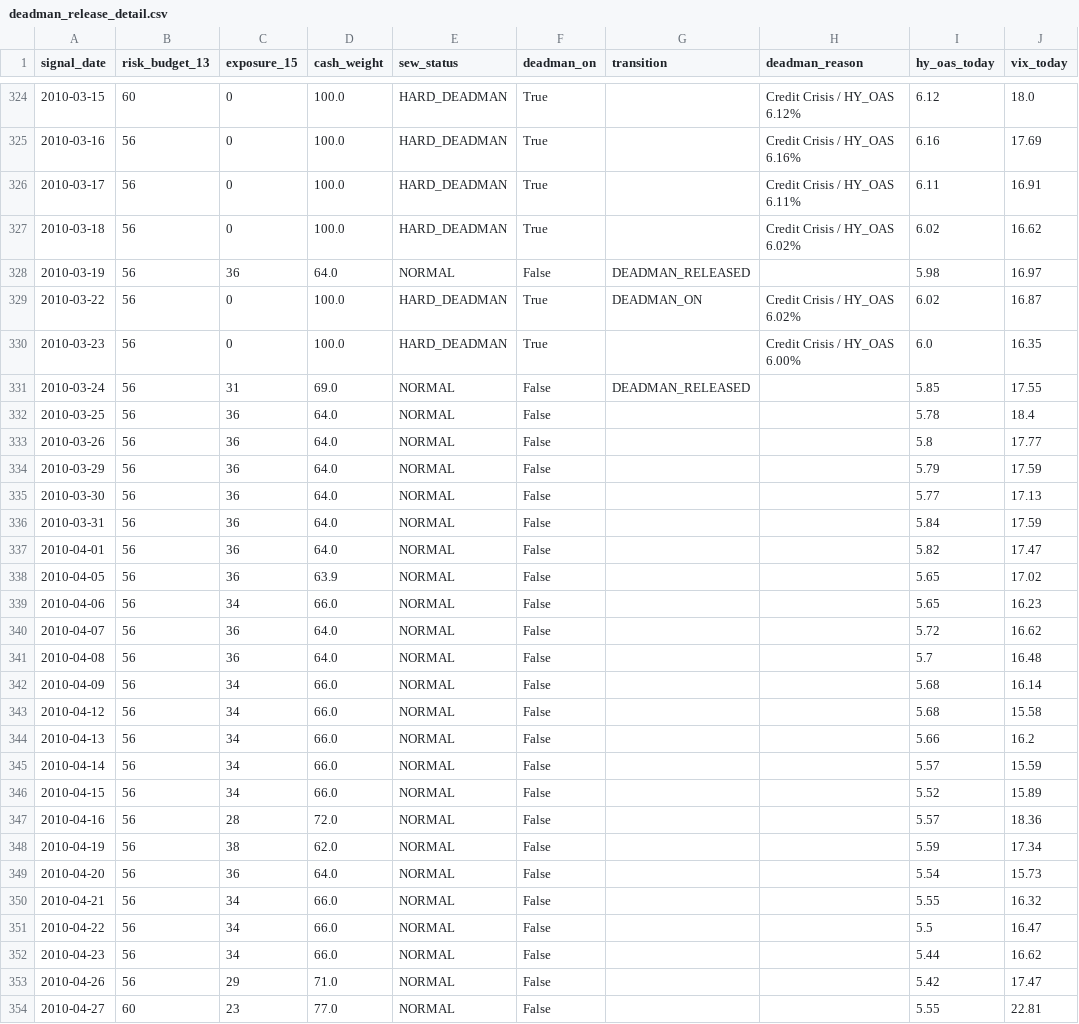
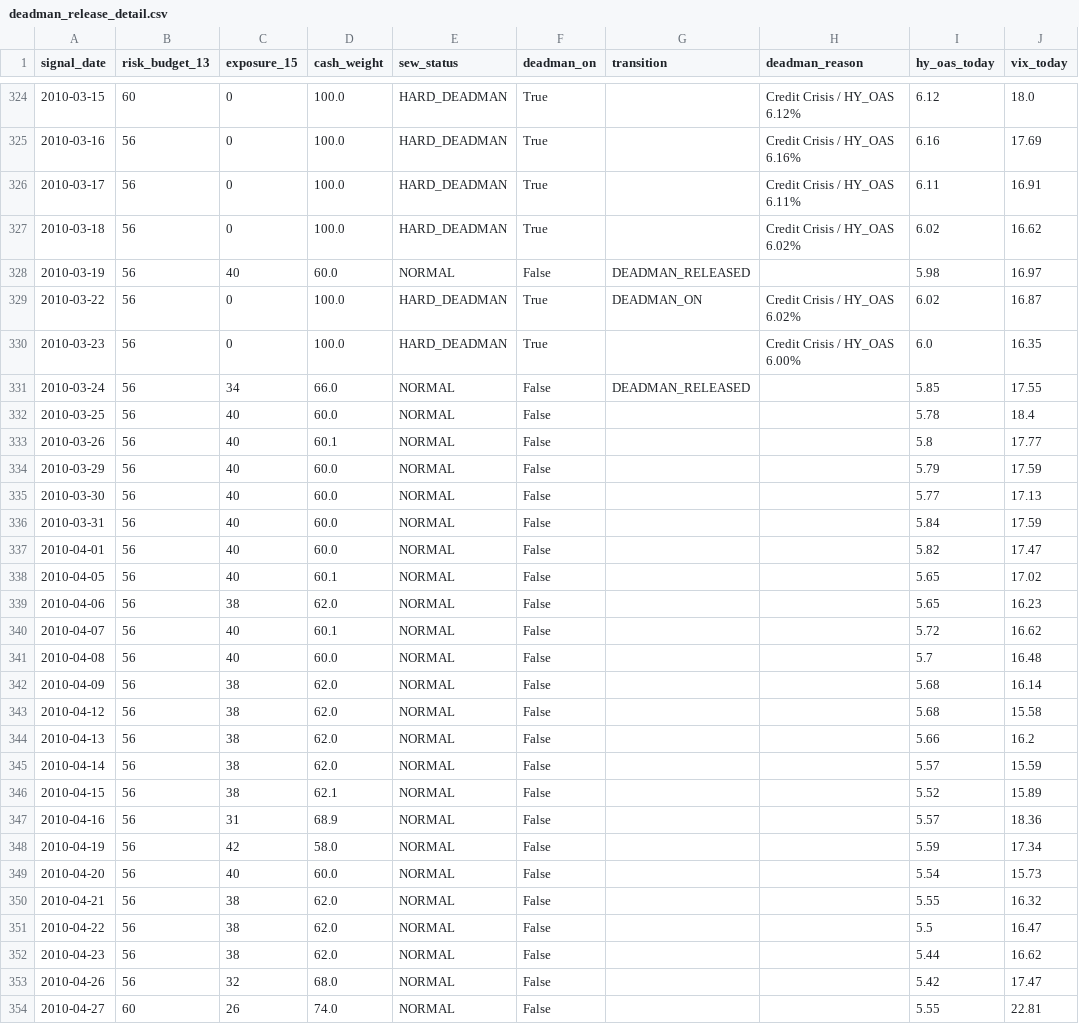
Before and after one commit to Sellina95/Global-Capital-Flow-Monitor, a CSV file: data/backtest/results/deadman_release_detail.csv, drawn as a sheet; only a part is shown, gaps mark what is left out; the diff covers the shown part only; the diff names each change by its address in the sheet, - before the commit and + after, or states it on an @@ line.

```diff
--- a/data/backtest/results/deadman_release_detail.csv
+++ b/data/backtest/results/deadman_release_detail.csv
-C328 (exposure_15): 36
+C328 (exposure_15): 40
-D328 (cash_weight): 64.0
+D328 (cash_weight): 60.0
-C331 (exposure_15): 31
+C331 (exposure_15): 34
-D331 (cash_weight): 69.0
+D331 (cash_weight): 66.0
-C332:C338 (exposure_15): 36
+C332:C338 (exposure_15): 40
-D332 (cash_weight): 64.0
+D332 (cash_weight): 60.0
-D333 (cash_weight): 64.0
+D333 (cash_weight): 60.1
-D334:D337 (cash_weight): 64.0
+D334:D337 (cash_weight): 60.0
-D338 (cash_weight): 63.9
+D338 (cash_weight): 60.1
-C339 (exposure_15): 34
+C339 (exposure_15): 38
-D339 (cash_weight): 66.0
+D339 (cash_weight): 62.0
-C340:C341 (exposure_15): 36
+C340:C341 (exposure_15): 40
-D340 (cash_weight): 64.0
+D340 (cash_weight): 60.1
-D341 (cash_weight): 64.0
+D341 (cash_weight): 60.0
-C342:C346 (exposure_15): 34
+C342:C346 (exposure_15): 38
-D342:D345 (cash_weight): 66.0
+D342:D345 (cash_weight): 62.0
-D346 (cash_weight): 66.0
+D346 (cash_weight): 62.1
-C347 (exposure_15): 28
+C347 (exposure_15): 31
-D347 (cash_weight): 72.0
+D347 (cash_weight): 68.9
-C348 (exposure_15): 38
+C348 (exposure_15): 42
-D348 (cash_weight): 62.0
+D348 (cash_weight): 58.0
-C349 (exposure_15): 36
+C349 (exposure_15): 40
-D349 (cash_weight): 64.0
+D349 (cash_weight): 60.0
-C350:C352 (exposure_15): 34
+C350:C352 (exposure_15): 38
-D350:D352 (cash_weight): 66.0
+D350:D352 (cash_weight): 62.0
-C353 (exposure_15): 29
+C353 (exposure_15): 32
-D353 (cash_weight): 71.0
+D353 (cash_weight): 68.0
-C354 (exposure_15): 23
+C354 (exposure_15): 26
-D354 (cash_weight): 77.0
+D354 (cash_weight): 74.0
```
Also changed, not shown: 106 edited cells elsewhere in this file, data/backtest/results/deadman_release_monthly.csv, data/backtest/results/deadman_transitions.csv, 53 other files.
